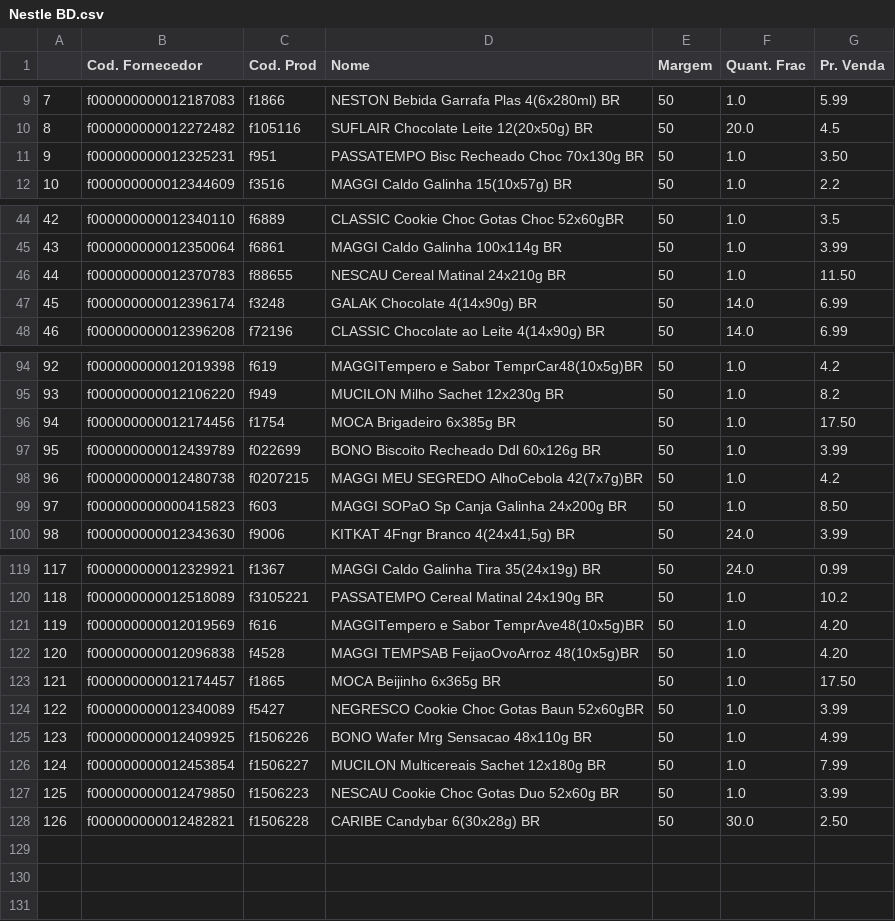
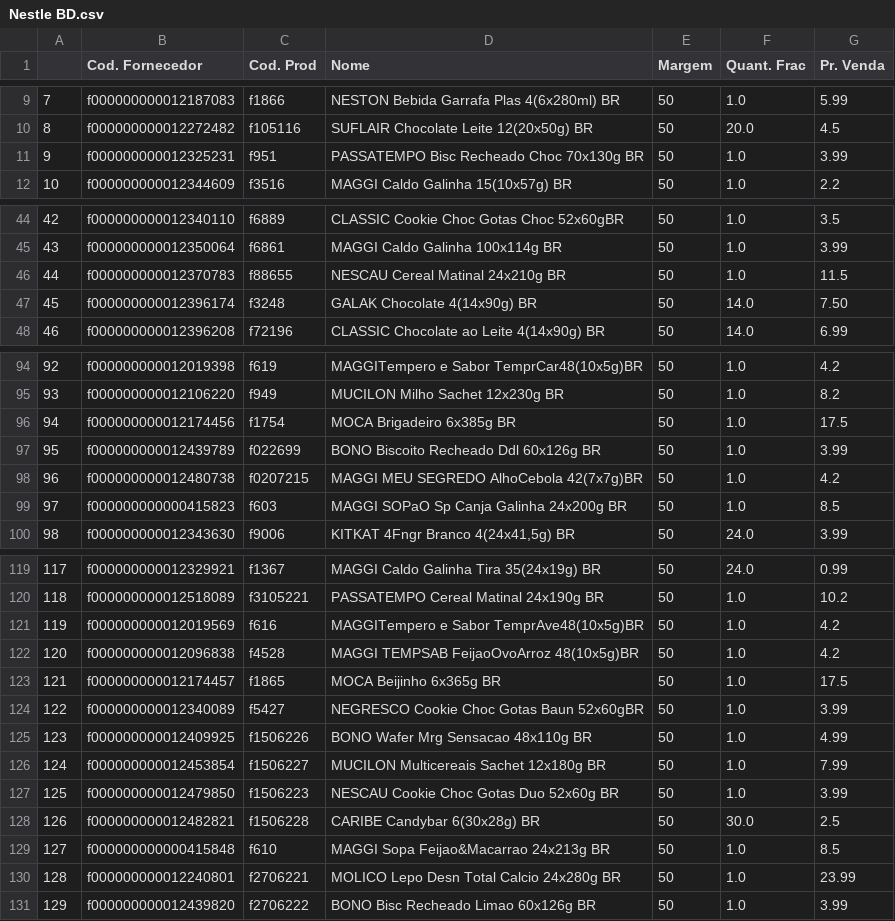
Before and after one commit to I3run01/PY-Auto-Preco-V2, a CSV file: Nestle BD.csv, drawn as a sheet; only a part is shown, gaps mark what is left out; the diff covers the shown part only.

```diff
--- a/Nestle BD.csv
+++ b/Nestle BD.csv
@@ -10,3 +10,3 @@
 8,f000000000012272482,f105116,SUFLAIR Chocolate Leite 12(20x50g) BR,50,20.0,4.5
-9,f000000000012325231,f951,PASSATEMPO Bisc Recheado Choc 70x130g BR,50,1.0,3.50
+9,f000000000012325231,f951,PASSATEMPO Bisc Recheado Choc 70x130g BR,50,1.0,3.99
 10,f000000000012344609,f3516,MAGGI Caldo Galinha 15(10x57g) BR,50,1.0,2.2
@@ -45,4 +45,4 @@
 43,f000000000012350064,f6861,MAGGI Caldo Galinha 100x114g BR,50,1.0,3.99
-44,f000000000012370783,f88655,NESCAU Cereal Matinal 24x210g BR,50,1.0,11.50
-45,f000000000012396174,f3248,GALAK Chocolate 4(14x90g) BR,50,14.0,6.99
+44,f000000000012370783,f88655,NESCAU Cereal Matinal 24x210g BR,50,1.0,11.5
+45,f000000000012396174,f3248,GALAK Chocolate 4(14x90g) BR,50,14.0,7.50
 46,f000000000012396208,f72196,CLASSIC Chocolate ao Leite 4(14x90g) BR,50,14.0,6.99
@@ -95,6 +95,6 @@
 93,f000000000012106220,f949,MUCILON Milho Sachet 12x230g BR,50,1.0,8.2
-94,f000000000012174456,f1754,MOCA Brigadeiro 6x385g BR,50,1.0,17.50
+94,f000000000012174456,f1754,MOCA Brigadeiro 6x385g BR,50,1.0,17.5
 95,f000000000012439789,f022699,BONO Biscoito Recheado Ddl 60x126g BR,50,1.0,3.99
 96,f000000000012480738,f0207215,MAGGI MEU SEGREDO AlhoCebola 42(7x7g)BR,50,1.0,4.2
-97,f000000000000415823,f603,MAGGI SOPaO Sp Canja Galinha 24x200g BR,50,1.0,8.50
+97,f000000000000415823,f603,MAGGI SOPaO Sp Canja Galinha 24x200g BR,50,1.0,8.5
 98,f000000000012343630,f9006,"KITKAT 4Fngr Branco 4(24x41,5g) BR",50,24.0,3.99
@@ -120,5 +120,5 @@
 118,f000000000012518089,f3105221,PASSATEMPO Cereal Matinal 24x190g BR,50,1.0,10.2
-119,f000000000012019569,f616,MAGGITempero e Sabor TemprAve48(10x5g)BR,50,1.0,4.20
-120,f000000000012096838,f4528,MAGGI TEMPSAB FeijaoOvoArroz 48(10x5g)BR,50,1.0,4.20
-121,f000000000012174457,f1865,MOCA Beijinho 6x365g BR,50,1.0,17.50
+119,f000000000012019569,f616,MAGGITempero e Sabor TemprAve48(10x5g)BR,50,1.0,4.2
+120,f000000000012096838,f4528,MAGGI TEMPSAB FeijaoOvoArroz 48(10x5g)BR,50,1.0,4.2
+121,f000000000012174457,f1865,MOCA Beijinho 6x365g BR,50,1.0,17.5
 122,f000000000012340089,f5427,NEGRESCO Cookie Choc Gotas Baun 52x60gBR,50,1.0,3.99
@@ -127,2 +127,5 @@
 125,f000000000012479850,f1506223,NESCAU Cookie Choc Gotas Duo 52x60g BR,50,1.0,3.99
-126,f000000000012482821,f1506228,CARIBE Candybar 6(30x28g) BR,50,30.0,2.50
+126,f000000000012482821,f1506228,CARIBE Candybar 6(30x28g) BR,50,30.0,2.5
+127,f000000000000415848,f610,MAGGI Sopa Feijao&Macarrao 24x213g BR,50,1.0,8.5
+128,f000000000012240801,f2706221,MOLICO Lepo Desn Total Calcio 24x280g BR,50,1.0,23.99
+129,f000000000012439820,f2706222,BONO Bisc Recheado Limao 60x126g BR,50,1.0,3.99
```
Also changed, not shown: 4 edited cells elsewhere in this file, CC BD.csv, 2 other files.
